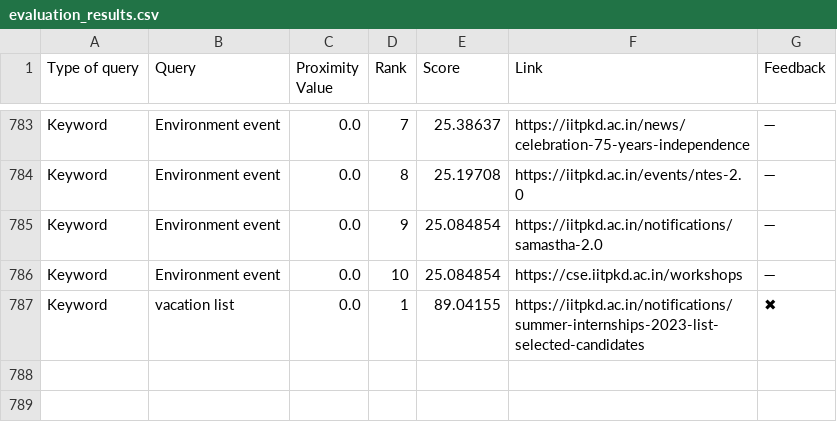
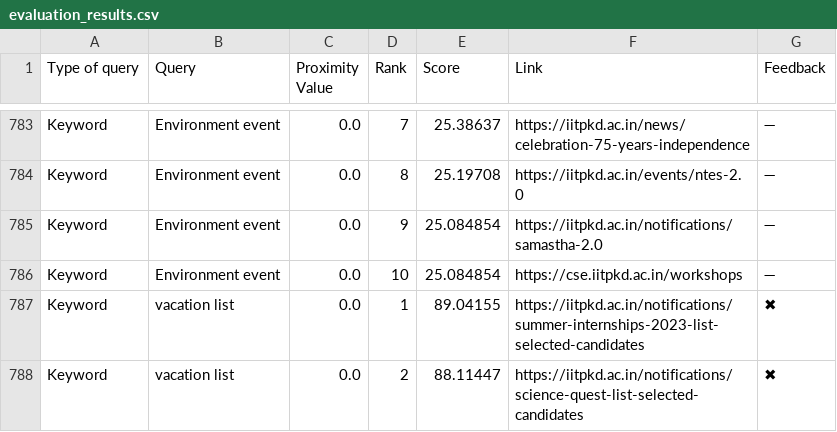
Before and after one commit to Yagneshv1/btp, a CSV file: evaluation_results.csv, drawn as a sheet; only a part is shown, gaps mark what is left out; the diff names each change by its address in the sheet, - before the commit and + after, or states it on an @@ line.

Commit message:
Update CSV file

```diff
--- a/evaluation_results.csv
+++ b/evaluation_results.csv
+row 788: Keyword | vacation list | 0.0 | 2 | 88.11447 | https://iitpkd.ac.in/notifications/science-quest-list-selected-candidates | ✖
```
